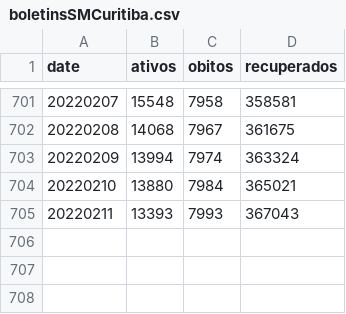
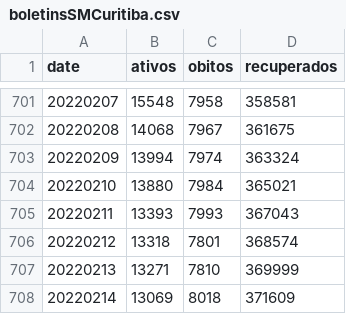
Before and after one commit to eliaskrainski/covid19misc, a CSV file: covid19time/data/boletinsSMCuritiba.csv, drawn as a sheet; only a part is shown, gaps mark what is left out; the diff names each change by its address in the sheet, - before the commit and + after, or states it on an @@ line.

Commit message:
update cwb boletins

```diff
--- a/covid19time/data/boletinsSMCuritiba.csv
+++ b/covid19time/data/boletinsSMCuritiba.csv
+row 706: 20220212 | 13318 | 7801 | 368574
+row 707: 20220213 | 13271 | 7810 | 369999
+row 708: 20220214 | 13069 | 8018 | 371609
```
Also changed, not shown: data/boletinsSMCuritiba.csv.
